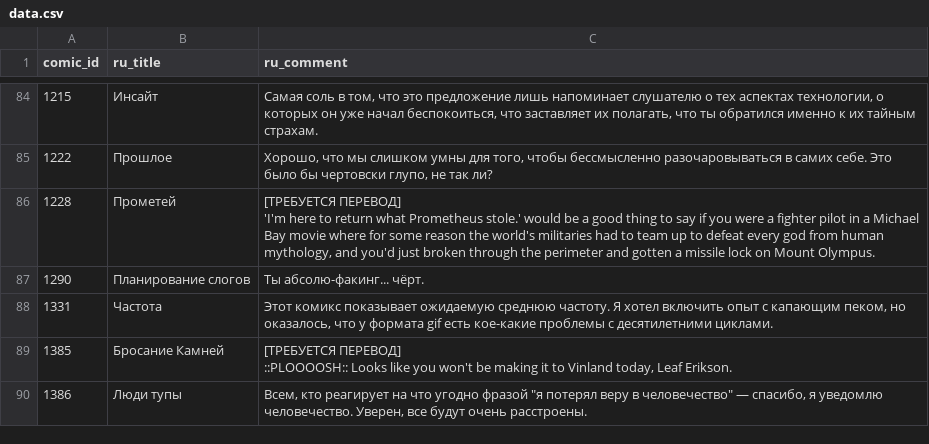
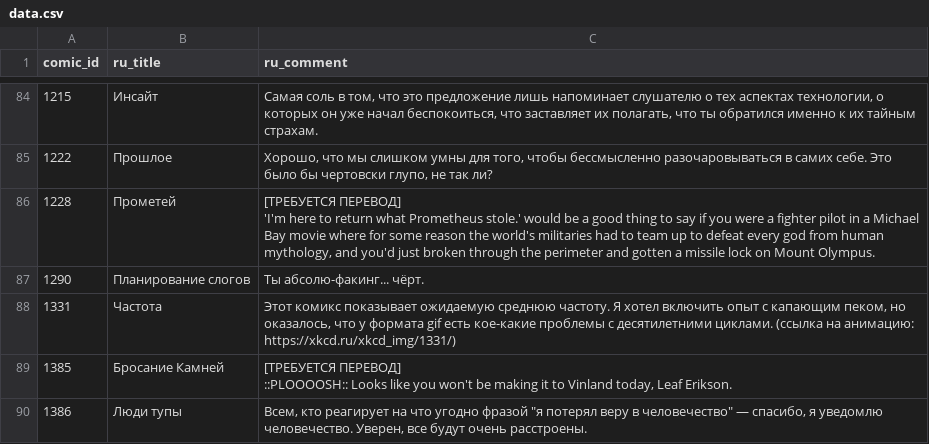
Before and after one commit to coryphoenixxx/telexkcdbot, a CSV file: static/ru_comics_data/data.csv, drawn as a sheet; only a part is shown, gaps mark what is left out; the diff names each change by its address in the sheet, - before the commit and + after, or states it on an @@ line.

```diff
--- a/static/ru_comics_data/data.csv
+++ b/static/ru_comics_data/data.csv
-C88 (ru_comment): …десятилетними циклами.
+C88 (ru_comment): …десятилетними циклами. (ссылка на анимацию: https://xkcd.ru/xkcd_img/1331/)
```
Also changed, not shown: 27 other files.
